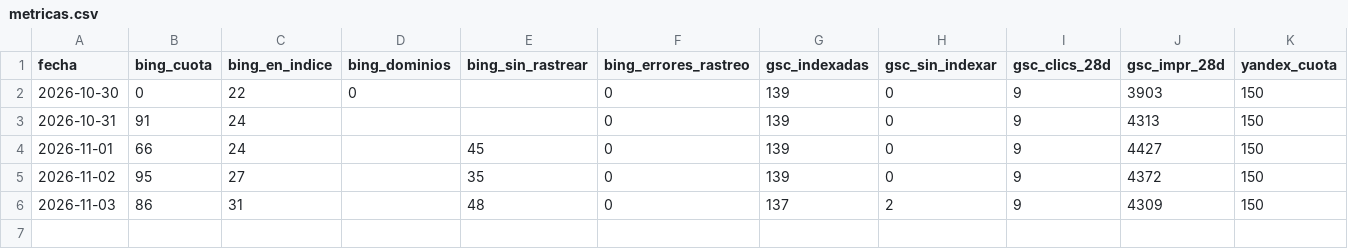
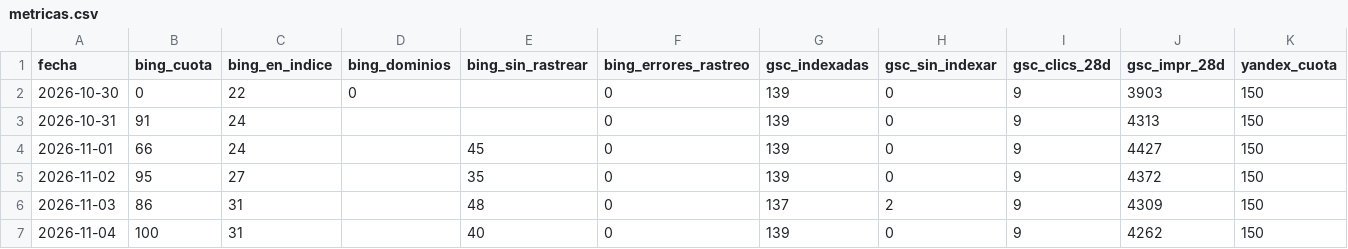
Before and after one commit to jvdgestor-design/avanza-web, a CSV file: motor/metricas.csv, drawn as a sheet.

```diff
--- a/motor/metricas.csv
+++ b/motor/metricas.csv
@@ -6 +6,2 @@ fecha,bing_cuota,bing_en_indice,bing_dominios,bing_sin_rastrear,bing_errores_ras
 2026-11-03,86,31,,48,0,137,2,9,4309,150
+2026-11-04,100,31,,40,0,139,0,9,4262,150
```
Also changed, not shown: 2 other files.
